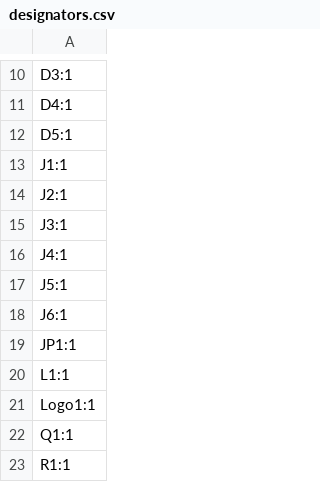
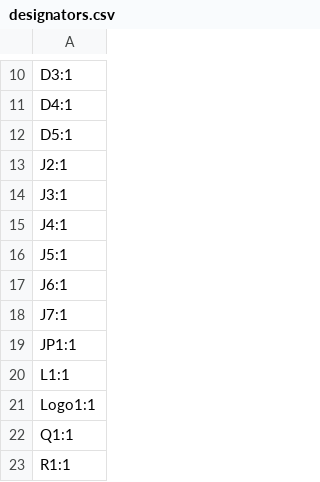
Before and after one commit to revk/ESP32-ASR33, a CSV file: PCB/production/designators.csv, drawn as a sheet; only a part is shown, gaps mark what is left out.

```diff
--- a/PCB/production/designators.csv
+++ b/PCB/production/designators.csv
@@ -12,3 +12,2 @@ D4:1
 D5:1
-J1:1
 J2:1
@@ -18,2 +17,3 @@ J5:1
 J6:1
+J7:1
 JP1:1
```
Also changed, not shown: PCB/production/bom.csv, PCB/production/positions.csv, 9 other files.
